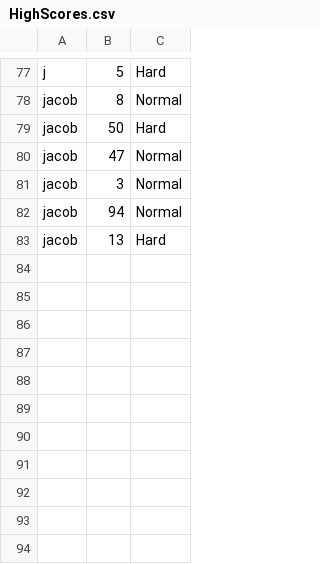
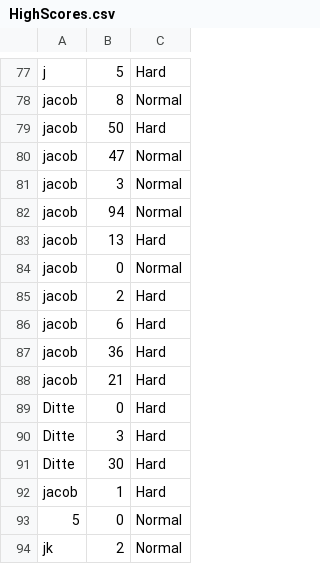
Before and after one commit to robskaar/Snake, a CSV file: out/production/Snake/Resources/CSV/HighScores.csv, drawn as a sheet; only a part is shown, gaps mark what is left out.

Commit message:
Reset score after game

```diff
--- a/out/production/Snake/Resources/CSV/HighScores.csv
+++ b/out/production/Snake/Resources/CSV/HighScores.csv
@@ -83 +83,12 @@ jacob,94,Normal
 jacob,13,Hard
+jacob,0,Normal
+jacob,2,Hard
+jacob,6,Hard
+jacob,36,Hard
+jacob,21,Hard
+Ditte,0,Hard
+Ditte,3,Hard
+Ditte,30,Hard
+jacob,1,Hard
+5,0,Normal
+jk,2,Normal
```
Also changed, not shown: src/Resources/CSV/HighScores.csv, 1 other file.
